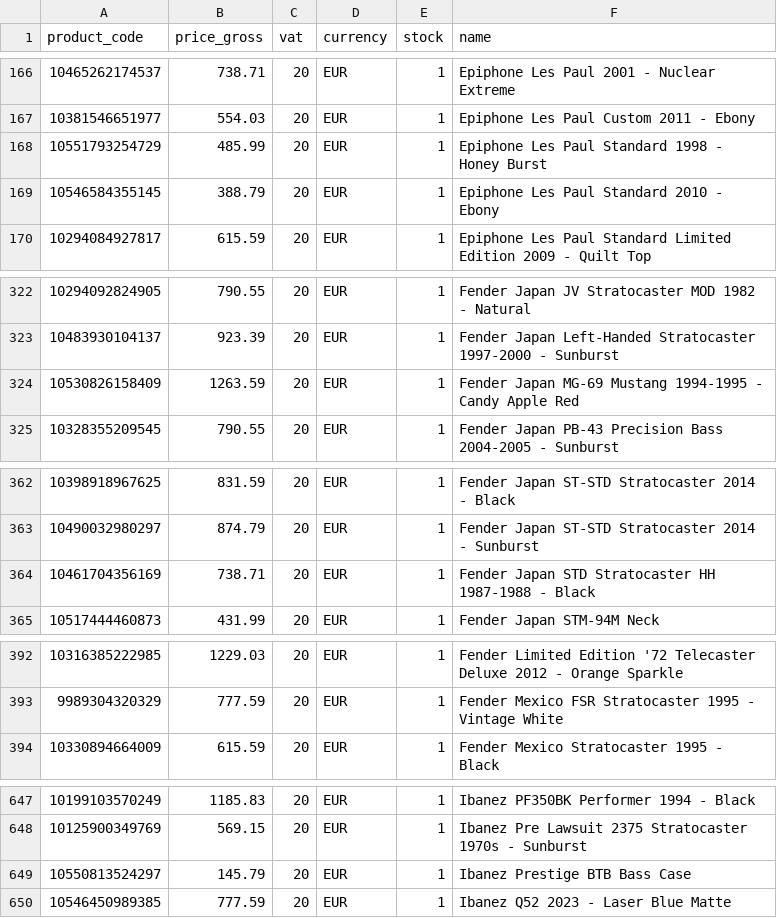
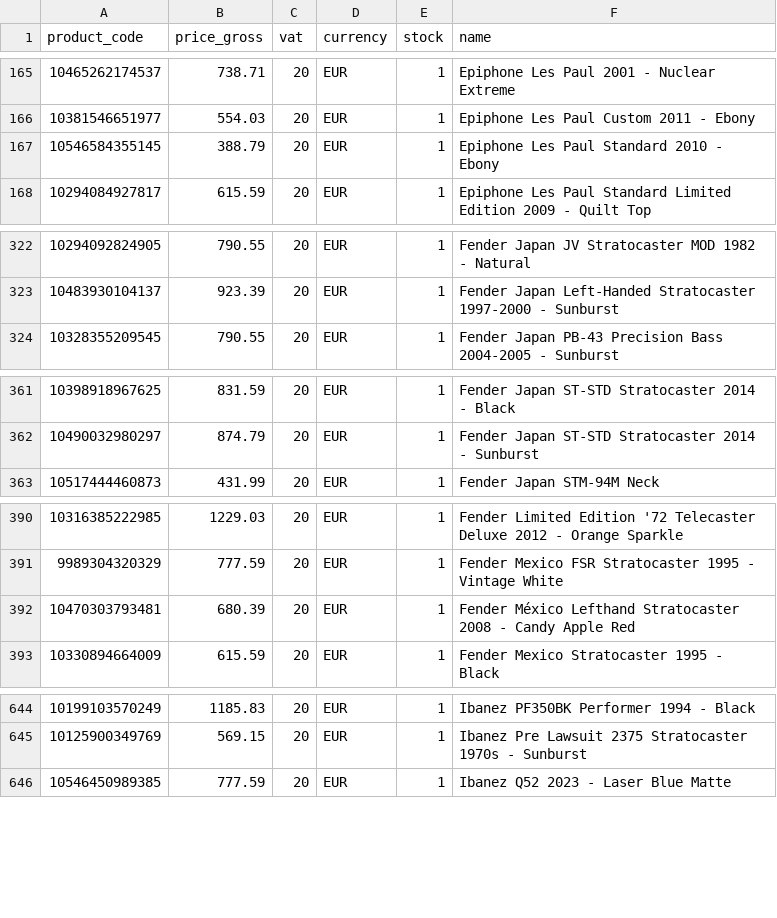
Before and after one commit to brendanrefurbed/supplier-feeds-public, a CSV file: patsguitars_refurbed_import.csv, drawn as a sheet; only a part is shown, gaps mark what is left out; removed rows and columns are numbered as before the commit, all else as after; the diff covers the shown part only; the diff names each change by its address in the sheet, - before the commit and + after, or states it on an @@ line.

```diff
--- a/patsguitars_refurbed_import.csv
+++ b/patsguitars_refurbed_import.csv
-row 168: 10551793254729 | 485.99 | 20 | EUR | 1 | Epiphone Les Paul Standard 1998 - Honey Burst
-row 324: 10530826158409 | 1263.59 | 20 | EUR | 1 | Fender Japan MG-69 Mustang 1994-1995 - Candy Apple Red
-row 364: 10461704356169 | 738.71 | 20 | EUR | 1 | Fender Japan STD Stratocaster HH 1987-1988 - Black
+row 392: 10470303793481 | 680.39 | 20 | EUR | 1 | Fender México Lefthand Stratocaster 2008 - Candy Apple Red
-row 649: 10550813524297 | 145.79 | 20 | EUR | 1 | Ibanez Prestige BTB Bass Case
```
Also changed, not shown: 3 added rows and 7 removed rows elsewhere in this file, patsguitars_refurbed_import_by_sku.csv.
